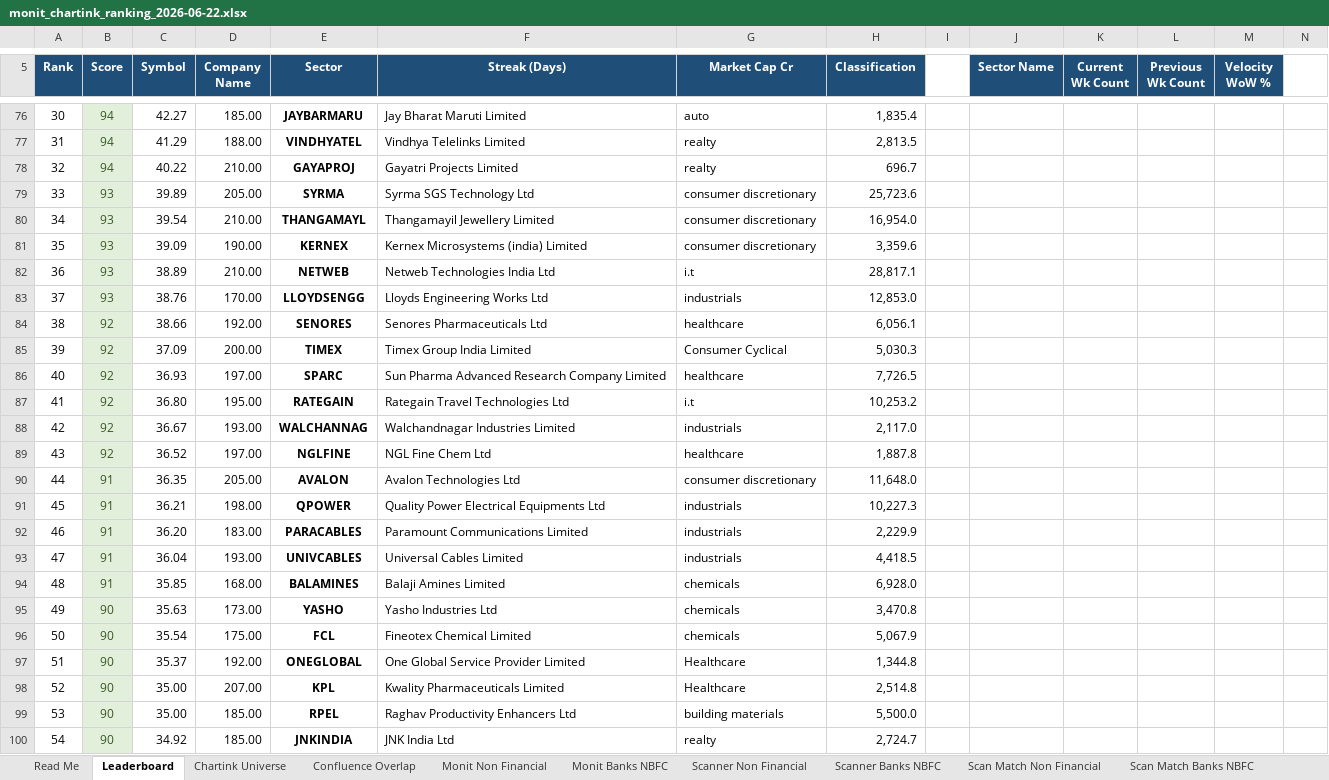
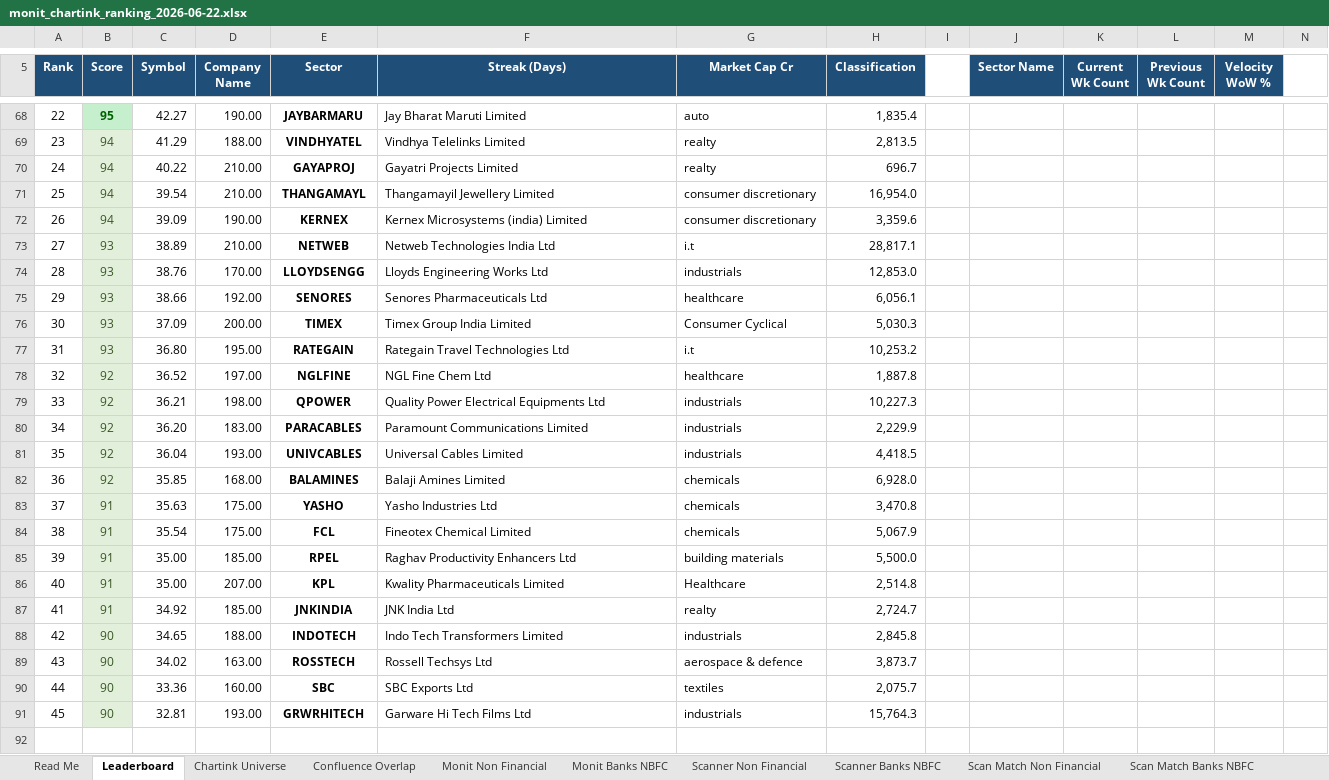
Before and after one commit to monitranjan/multibagger-scanner, an Excel workbook: outputs/monit_chartink_ranking_2026-06-22.xlsx, sheet Leaderboard, drawn as a sheet; only a part is shown, gaps mark what is left out; values as stored, in another font and other column widths than the file's, no borders; removed rows and columns are numbered as before the commit, all else as after; the diff covers the shown part only; the diff names each change by its address in the sheet, - before the commit and + after, or states it on an @@ line.

```diff
--- a/outputs/monit_chartink_ranking_2026-06-22.xlsx (sheet Leaderboard)
+++ b/outputs/monit_chartink_ranking_2026-06-22.xlsx (sheet Leaderboard)
@@ column A (Rank) renumbered between rows 48 and 87 @@
-B68 (Score): 94
+B68 (Score): 95
@@ B68 fill: #E2EFDA → #C6EFCE, bold: off → on, text colour: #375623 → #006100 @@
-D68 (Company Name): 185.00
+D68 (Company Name): 190.00
-row 79: 33 | 93 | 39.89 | 205.00 | SYRMA | Syrma SGS Technology Ltd | consumer discretionary | 25,723.6
-B71:B72 (Score): 93
+B71:B72 (Score): 94
-B75:B76 (Score): 92
+B75:B76 (Score): 93
-row 86: 40 | 92 | 36.93 | 197.00 | SPARC | Sun Pharma Advanced Research Company Limited | healthcare | 7,726.5
-B77 (Score): 92
+B77 (Score): 93
-row 88: 42 | 92 | 36.67 | 193.00 | WALCHANNAG | Walchandnagar Industries Limited | industrials | 2,117.0
-row 90: 44 | 91 | 36.35 | 205.00 | AVALON | Avalon Technologies Ltd | consumer discretionary | 11,648.0
-B79:B82 (Score): 91
+B79:B82 (Score): 92
-B83:B84 (Score): 90
+B83:B84 (Score): 91
-D83 (Company Name): 173.00
+D83 (Company Name): 175.00
-row 97: 51 | 90 | 35.37 | 192.00 | ONEGLOBAL | One Global Service Provider Limited | Healthcare | 1,344.8
-row 98: 52 | 90 | 35.00 | 207.00 | KPL | Kwality Pharmaceuticals Limited | Healthcare | 2,514.8
-B85 (Score): 90
+B85 (Score): 91
+row 86: 40 | 91 | 35.00 | 207.00 | KPL | Kwality Pharmaceuticals Limited | Healthcare | 2,514.8
-B87 (Score): 90
+B87 (Score): 91
+row 88: 42 | 90 | 34.65 | 188.00 | INDOTECH | Indo Tech Transformers Limited | industrials | 2,845.8
+row 89: 43 | 90 | 34.02 | 163.00 | ROSSTECH | Rossell Techsys Ltd | aerospace & defence | 3,873.7
+row 90: 44 | 90 | 33.36 | 160.00 | SBC | SBC Exports Ltd | textiles | 2,075.7
+row 91: 45 | 90 | 32.81 | 193.00 | GRWRHITECH | Garware Hi Tech Films Ltd | industrials | 15,764.3
```
Also changed, not shown: 8 removed rows, 21 edited cells and cell formats elsewhere in this sheet, sheet Monit Non Financial, sheet Scan Match Non Financial, sheet Monit Banks NBFC, sheet Confluence Overlap, sheet Scanner Non Financial, sheet Scan Match Banks NBFC, 1 more sheet, 3 other files.
